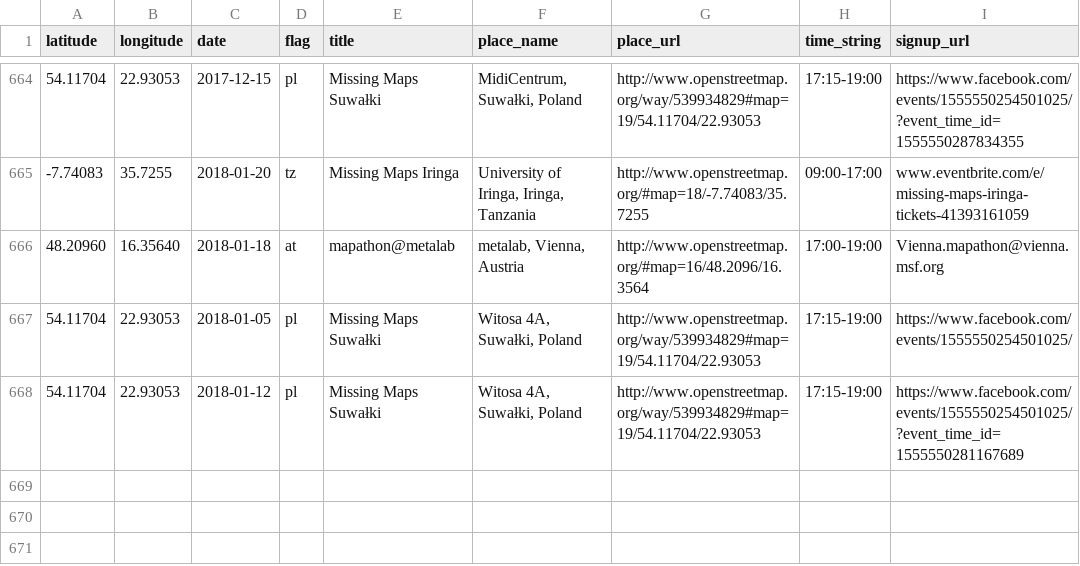
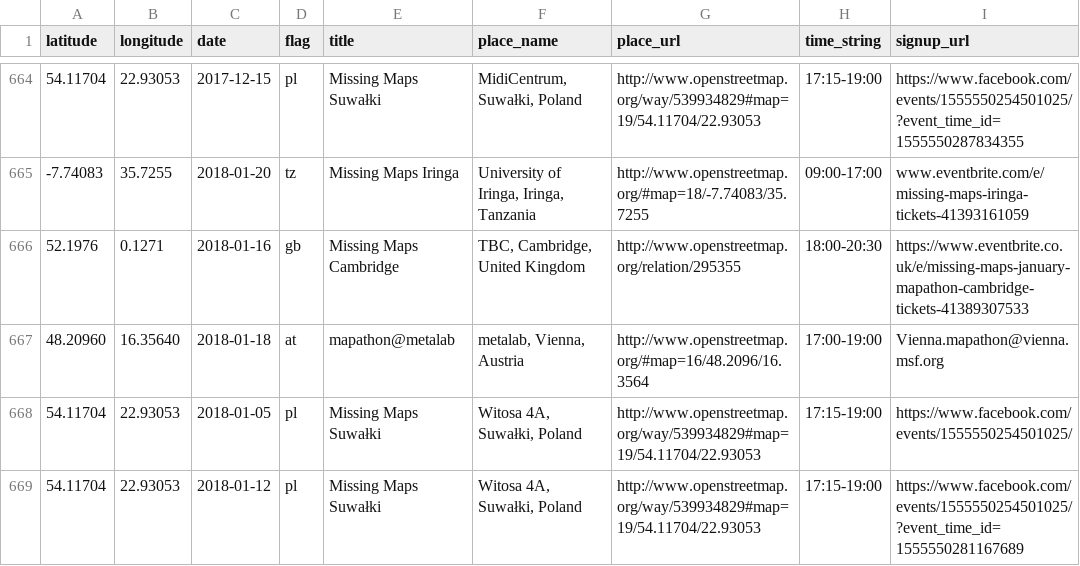
Before and after one commit to MissingMaps/events, a CSV file: events.csv, drawn as a sheet; only a part is shown, gaps mark what is left out; the diff names each change by its address in the sheet, - before the commit and + after, or states it on an @@ line.

Commit message:
Update events.csv (#197)

```diff
--- a/events.csv
+++ b/events.csv
+row 666: 52.1976 | 0.1271 | 2018-01-16 | gb | Missing Maps Cambridge | TBC, Cambridge, United Kingdom | http://www.openstreetmap.org/relation/295355 | 18:00-20:30 | https://www.eventbrite.co.uk/e/missing-maps-january-mapathon-cambridge-tickets-41389307533
```
